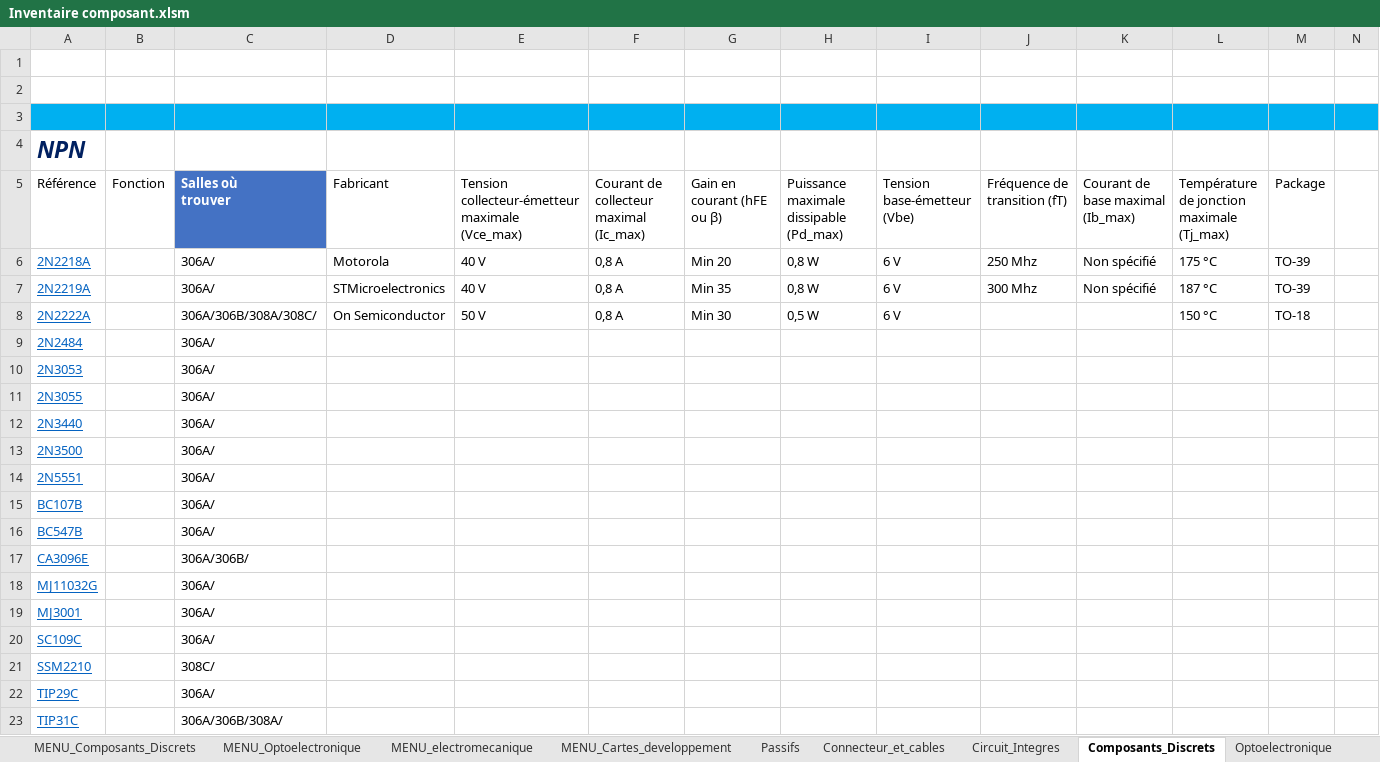
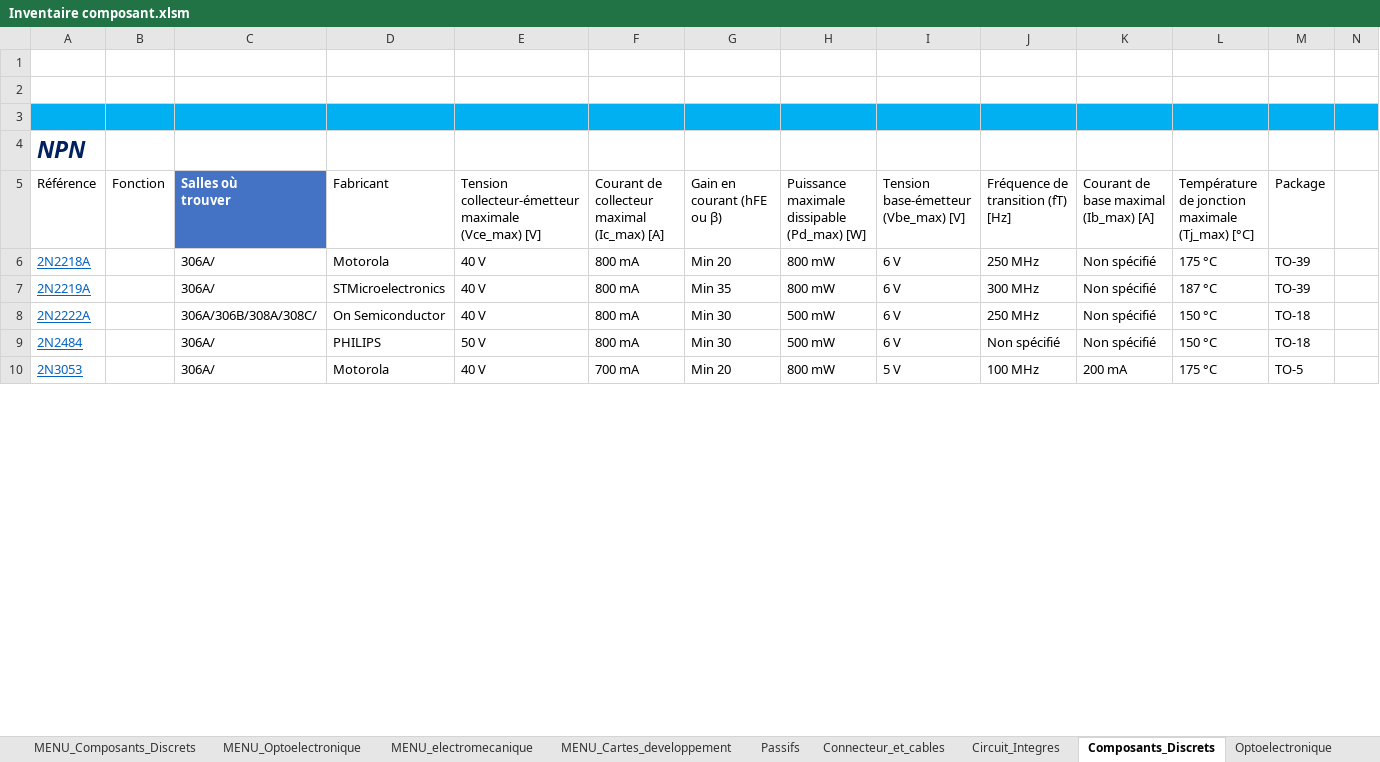
Before and after one commit to InventairePolytechGrenoble/Inventaire, an Excel workbook: Inventaire composant.xlsm, sheet Composants_Discrets, drawn as a sheet; only a part is shown; values as stored, in another font and other column widths than the file's, no borders; charts and pictures and table styles not drawn; removed rows and columns are numbered as before the commit, all else as after; rows hold the shown columns only; the diff covers the shown part only; the diff names each change by its address in the sheet, - before the commit and + after, or states it on an @@ line.

Commit message:
Ajout Mosfet

```diff
--- a/Inventaire composant.xlsm (sheet Composants_Discrets)
+++ b/Inventaire composant.xlsm (sheet Composants_Discrets)
-E5: …maximale (Vce_max)
+E5: …maximale (Vce_max) [V]
-F5: Courant de collecteur maximal (Ic_max)
+F5: Courant de collecteur maximal (Ic_max) [A]
-H5: Puissance maximale dissipable (Pd_max)
+H5: Puissance maximale dissipable (Pd_max) [W]
-I5: Tension base-émetteur (Vbe)
+I5: Tension base-émetteur (Vbe_max) [V]
-J5: Fréquence de transition (fT)
+J5: Fréquence de transition (fT) [Hz]
-K5: Courant de base maximal (Ib_max)
+K5: Courant de base maximal (Ib_max) [A]
-L5: Température de jonction maximale (Tj_max)
+L5: Température de jonction maximale (Tj_max) [°C]
-F6:F8: 0,8 A
+F6:F8: 800 mA
-H6:H7: 0,8 W
+H6:H7: 800 mW
-J6: 250 Mhz
+J6: 250 MHz
-J7: 300 Mhz
+J7: 300 MHz
-E8: 50 V
+E8: 40 V
-H8: 0,5 W
+H8: 500 mW
-J8: (empty)
+J8: 250 MHz
-K8: (empty)
+K8: Non spécifié
-row 9: 2N2484 |  | 306A/
-row 10: 2N3053 |  | 306A/
-row 11: 2N3055 |  | 306A/
-row 12: 2N3440 |  | 306A/
-row 13: 2N3500 |  | 306A/
-row 14: 2N5551 |  | 306A/
-row 15: BC107B |  | 306A/
-row 16: BC547B |  | 306A/
-row 17: CA3096E |  | 306A/306B/
-row 18: MJ11032G |  | 306A/
-row 19: MJ3001 |  | 306A/
-row 20: SC109C |  | 306A/
-row 21: SSM2210 |  | 308C/
-row 22: TIP29C |  | 306A/
-row 23: TIP31C |  | 306A/306B/308A/
+row 9: 2N2484 |  | 306A/ | PHILIPS | 50 V | 800 mA | Min 30 | 500 mW | 6 V | Non spécifié | Non spécifié | 150 °C | TO-18
+row 10: 2N3053 |  | 306A/ | Motorola | 40 V | 700 mA | Min 20 | 800 mW | 5 V | 100 MHz | 200 mA | 175 °C | TO-5
```
Also changed, not shown: 35 added rows, 22 removed rows and 1 edited cell elsewhere in this sheet, sheet Circuit_Integres, sheet Cartes_developpement, sheet Passifs, charts or pictures.
